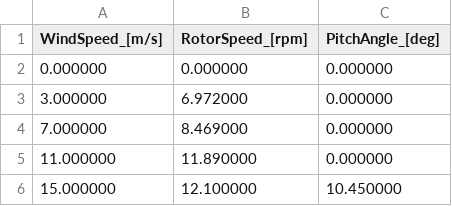
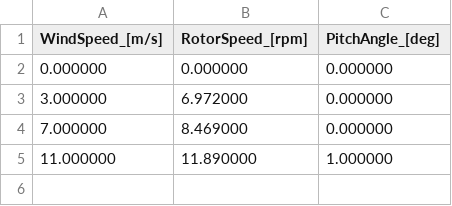
Before and after one commit to OpenFAST/matlab-toolbox, a CSV file: Campbell/example/LinearizationPoints_NoServo.csv, drawn as a sheet.

```diff
--- a/Campbell/example/LinearizationPoints_NoServo.csv
+++ b/Campbell/example/LinearizationPoints_NoServo.csv
@@ -4,3 +4,2 @@ WindSpeed_[m/s] , RotorSpeed_[rpm] , PitchAngle_[deg]
 7.000000        , 8.469000         , 0.000000
-11.000000       , 11.890000        , 0.000000
-15.000000       , 12.100000        , 10.450000
+11.000000       , 11.890000        , 1.000000
```
Also changed, not shown: Campbell/example/LinearizationPoints_Servo.csv, 8 other files.
